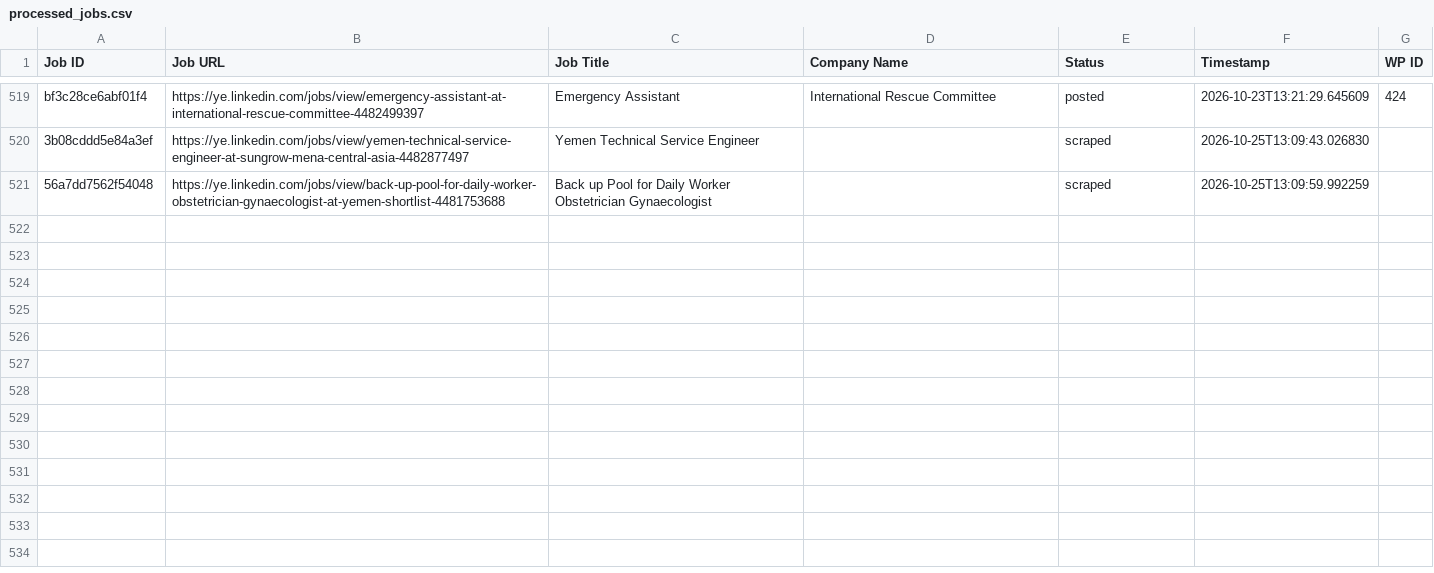
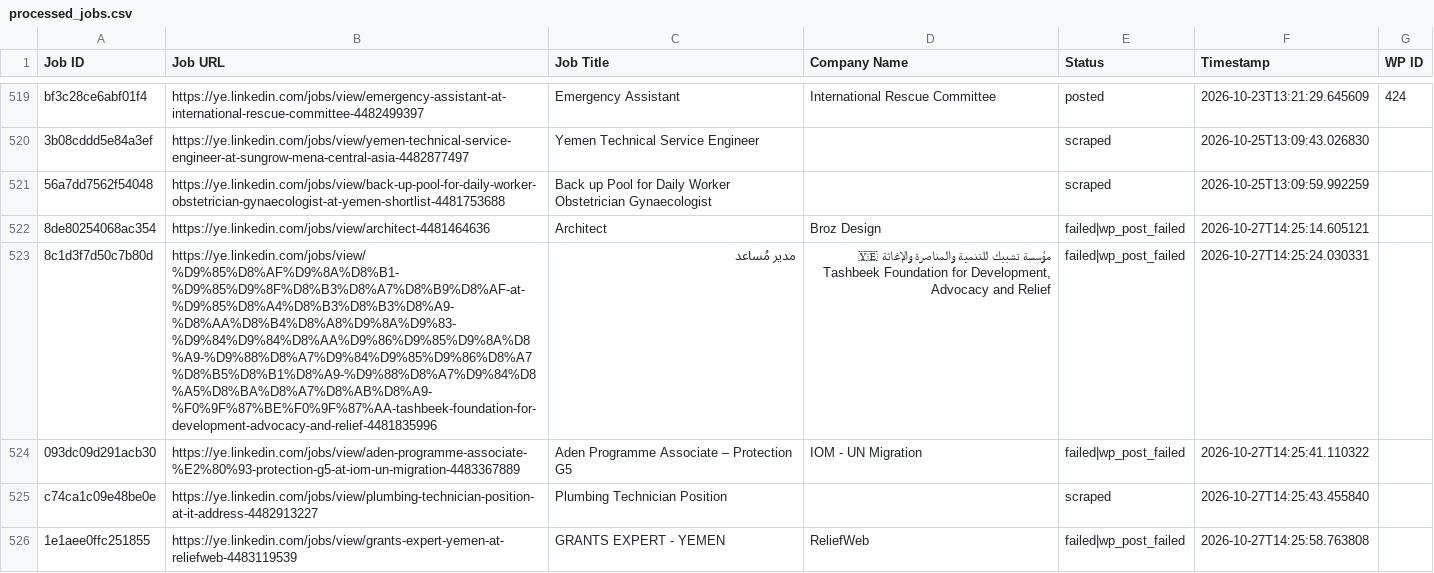
Before and after one commit to vindoky/ye, a CSV file: processed_jobs.csv, drawn as a sheet; only a part is shown, gaps mark what is left out.

```diff
--- a/processed_jobs.csv
+++ b/processed_jobs.csv
@@ -522 +522,6 @@ bf3c28ce6abf01f4,https://ye.linkedin.com/jobs/view/emergency-assistant-at-intern
 56a7dd7562f54048,https://ye.linkedin.com/jobs/view/back-up-pool-for-daily-worker-obstetrician-gynaecologist-at-yemen-shortlist-4481753688,Back up Pool for Daily Worker Obstetrician Gynaecologist,,scraped,2026-10-25T13:09:59.992259,
+8de80254068ac354,https://ye.linkedin.com/jobs/view/architect-4481464636,Architect,Broz Design,failed|wp_post_failed,2026-10-27T14:25:14.605121,
+8c1d3f7d50c7b80d,https://ye.linkedin.com/jobs/view/%D9%85%D8%AF%D9%8A%D8%B1-%D9%85%D9%8F%D8%B3%D8%A7%D8%B9%D8%AF-at-%D9%85%D8%A4%D8%B3%D8%B3%D8%A9-%D8%AA%D8%B4%D8%A8%D9%8A%D9%83-%D9%84%D9%84%D8%AA%D9%86%D9%85%D9%8A%D8%A9-%D9%88%D8%A7%D9%84%D9%85%D9%86%D8%A7%D8%B5%D8%B1%D8%A9-%D9%88%D8%A7%D9%84%D8%A5%D8%BA%D8%A7%D8%AB%D8%A9-%F0%9F%87%BE%F0%9F%87%AA-tashbeek-foundation-for-development-advocacy-and-relief-4481835996,مدير مُساعد,"مؤسسة تشبيك للتنمية والمناصرة والإغاثة 🇾🇪 Tashbeek Foundation for Development, Advocacy and Relief",failed|wp_post_failed,2026-10-27T14:25:24.030331,
+093dc09d291acb30,https://ye.linkedin.com/jobs/view/aden-programme-associate-%E2%80%93-protection-g5-at-iom-un-migration-4483367889,Aden Programme Associate – Protection G5,IOM - UN Migration,failed|wp_post_failed,2026-10-27T14:25:41.110322,
+c74ca1c09e48be0e,https://ye.linkedin.com/jobs/view/plumbing-technician-position-at-it-address-4482913227,Plumbing Technician Position,,scraped,2026-10-27T14:25:43.455840,
+1e1aee0ffc251855,https://ye.linkedin.com/jobs/view/grants-expert-yemen-at-reliefweb-4483119539,GRANTS EXPERT - YEMEN,ReliefWeb,failed|wp_post_failed,2026-10-27T14:25:58.763808,
```
